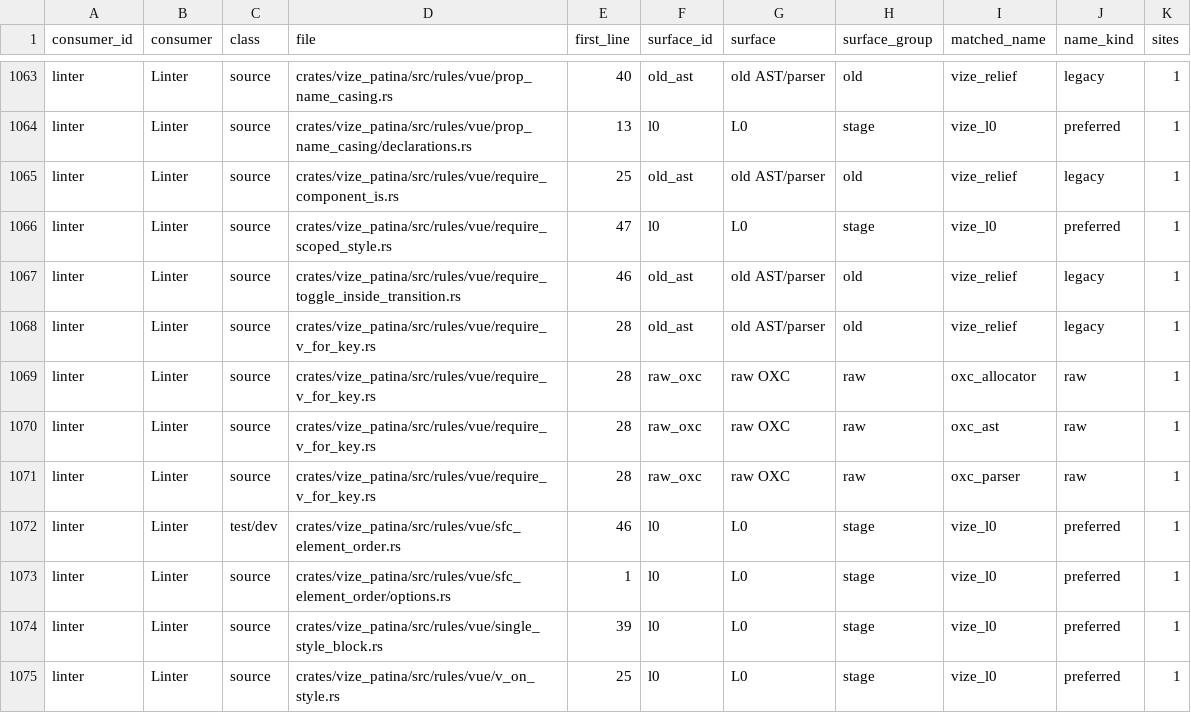
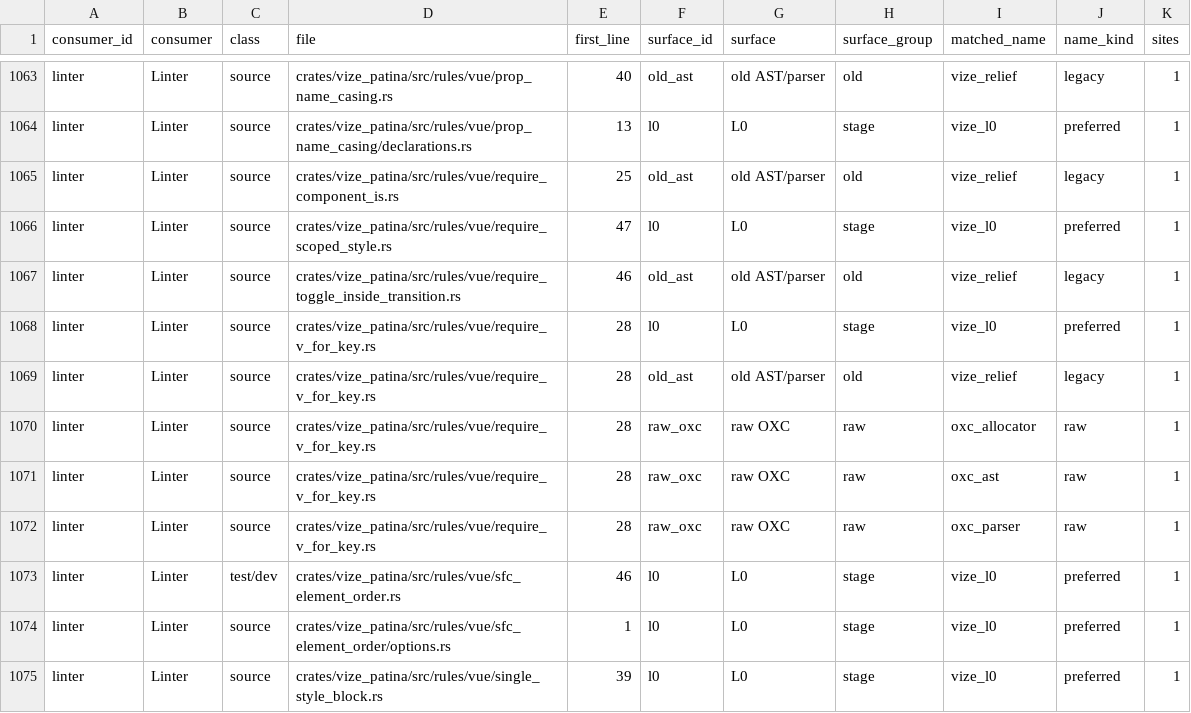
Before and after one commit to Hebilicious/vize, a TSV file: docs/davinci/plan/consumer-migration-surfaces/linter/vize_patina.tsv, drawn as a sheet; only a part is shown, gaps mark what is left out; the shorter side is filled out with more unchanged rows.

Commit message:
fix(patina): accept keyed transparent slot fallbacks (#8287)
* fix(patina): accept keyed transparent slot fallbacks

* fix(patina): keep loop-root key exemptions local

```diff
--- a/docs/davinci/plan/consumer-migration-surfaces/linter/vize_patina.tsv
+++ b/docs/davinci/plan/consumer-migration-surfaces/linter/vize_patina.tsv
@@ -1067,2 +1067,3 @@ linter	Linter	source	crates/vize_patina/src/rules/vue/require_scoped_style.rs	47
 linter	Linter	source	crates/vize_patina/src/rules/vue/require_toggle_inside_transition.rs	46	old_ast	old AST/parser	old	vize_relief	legacy	1
+linter	Linter	source	crates/vize_patina/src/rules/vue/require_v_for_key.rs	28	l0	L0	stage	vize_l0	preferred	1
 linter	Linter	source	crates/vize_patina/src/rules/vue/require_v_for_key.rs	28	old_ast	old AST/parser	old	vize_relief	legacy	1
```
Also changed, not shown: 10 other files.
